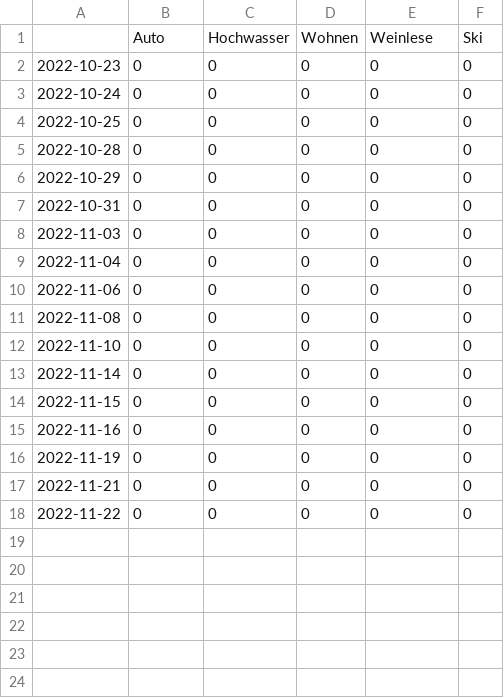
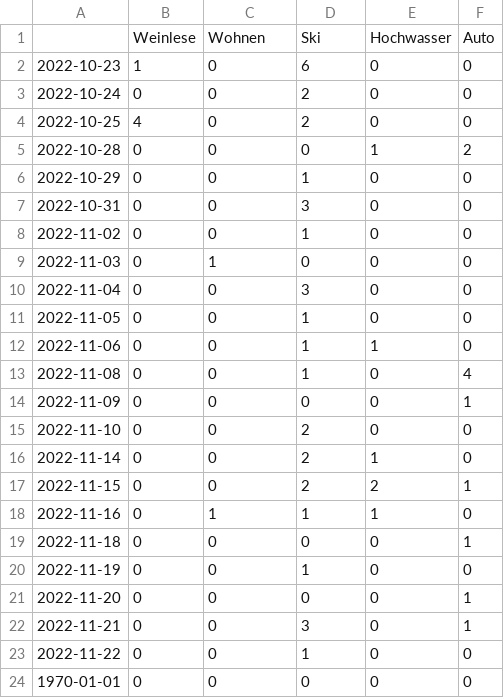
Before and after one commit to LuxiNecel-news/winterIsComing2, a CSV file: csv/topics_date.csv, drawn as a sheet.

```diff
--- a/csv/topics_date.csv
+++ b/csv/topics_date.csv
@@ -1,18 +1,24 @@
-,Auto,Hochwasser,Wohnen,Weinlese,Ski
-2022-10-23,0,0,0,0,0
-2022-10-24,0,0,0,0,0
-2022-10-25,0,0,0,0,0
-2022-10-28,0,0,0,0,0
-2022-10-29,0,0,0,0,0
-2022-10-31,0,0,0,0,0
-2022-11-03,0,0,0,0,0
-2022-11-04,0,0,0,0,0
-2022-11-06,0,0,0,0,0
-2022-11-08,0,0,0,0,0
-2022-11-10,0,0,0,0,0
-2022-11-14,0,0,0,0,0
-2022-11-15,0,0,0,0,0
-2022-11-16,0,0,0,0,0
-2022-11-19,0,0,0,0,0
-2022-11-21,0,0,0,0,0
-2022-11-22,0,0,0,0,0
+,Weinlese,Wohnen,Ski,Hochwasser,Auto
+2022-10-23,1,0,6,0,0
+2022-10-24,0,0,2,0,0
+2022-10-25,4,0,2,0,0
+2022-10-28,0,0,0,1,2
+2022-10-29,0,0,1,0,0
+2022-10-31,0,0,3,0,0
+2022-11-02,0,0,1,0,0
+2022-11-03,0,1,0,0,0
+2022-11-04,0,0,3,0,0
+2022-11-05,0,0,1,0,0
+2022-11-06,0,0,1,1,0
+2022-11-08,0,0,1,0,4
+2022-11-09,0,0,0,0,1
+2022-11-10,0,0,2,0,0
+2022-11-14,0,0,2,1,0
+2022-11-15,0,0,2,2,1
+2022-11-16,0,1,1,1,0
+2022-11-18,0,0,0,0,1
+2022-11-19,0,0,1,0,0
+2022-11-20,0,0,0,0,1
+2022-11-21,0,0,3,0,1
+2022-11-22,0,0,1,0,0
+1970-01-01,0,0,0,0,0
```
Also changed, not shown: 5 other files.
